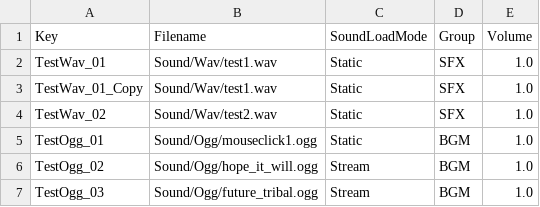
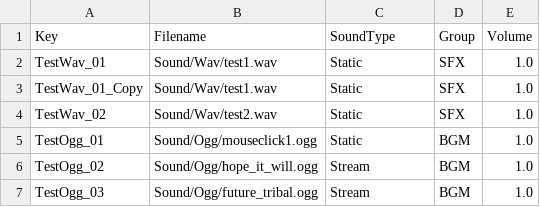
Before and after one commit to podo3501/ToyBox.Client, a CSV file: Game/Resources/Sound/SoundTable.csv, drawn as a sheet.

Commit message:
﻿Audio에서 Stop 구현. instance handle을 순환 + generation 방법으로 유니크하게 구현. voice를 stream일때도 사용 가능하게 audioService 레이어로 올림. 사운드를 최대한 빠르게 낼 수 있도록 코딩 수정. static sound 쪽 코딩중

```diff
--- a/Game/Resources/Sound/SoundTable.csv
+++ b/Game/Resources/Sound/SoundTable.csv
@@ -1,2 +1,2 @@
-Key,Filename,SoundLoadMode,Group,Volume
+Key,Filename,SoundType,Group,Volume
 TestWav_01,Sound/Wav/test1.wav,Static,SFX,1.0
```
Also changed, not shown: 29 other files.
